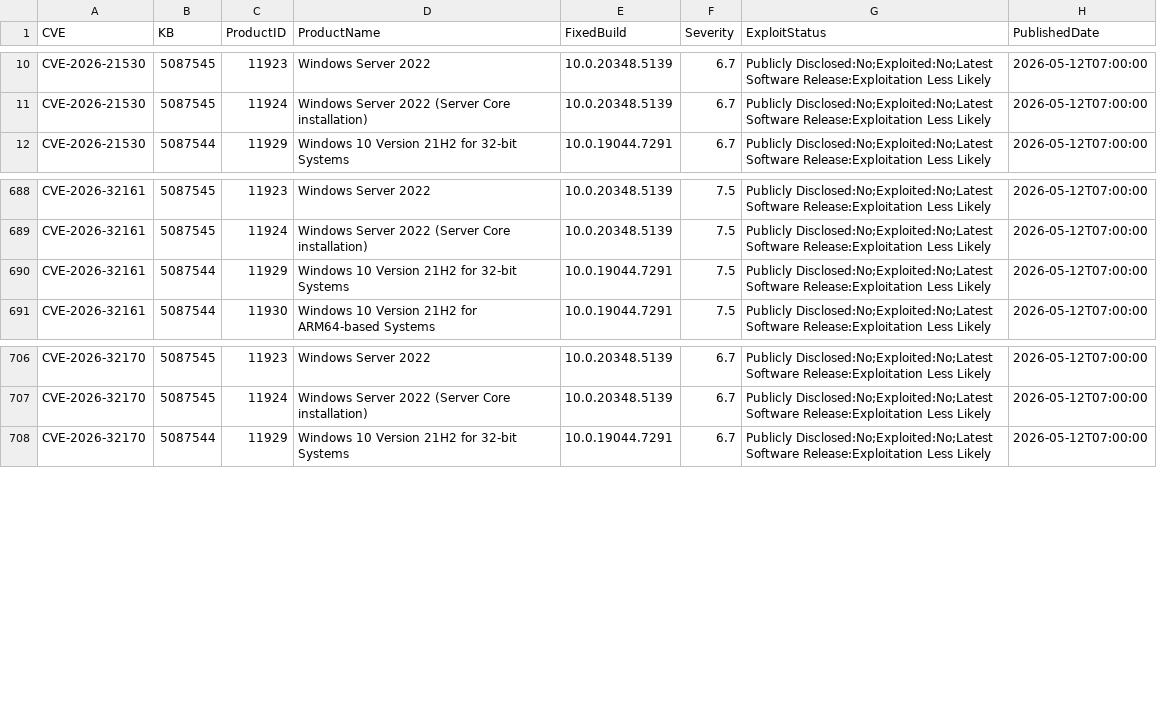
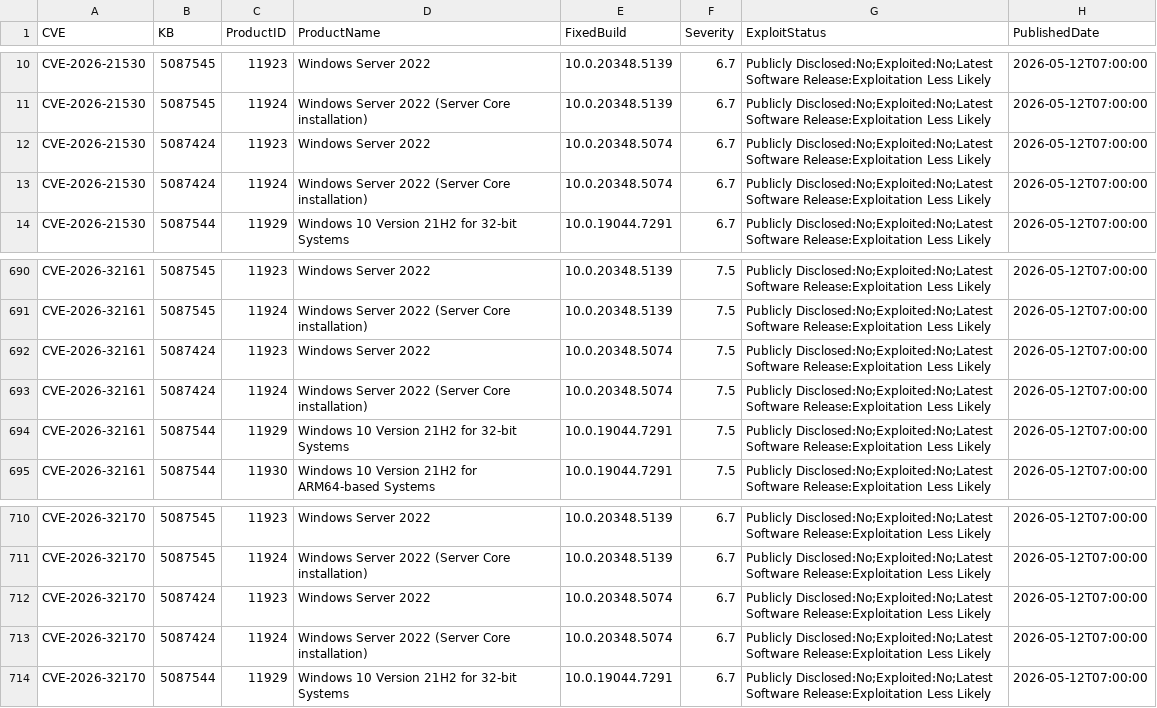
Before and after one commit to ZentrixLabs/windows-version-feed, a CSV file: kb_cve_data.csv, drawn as a sheet; only a part is shown, gaps mark what is left out; the diff names each change by its address in the sheet, - before the commit and + after, or states it on an @@ line.

```diff
--- a/kb_cve_data.csv
+++ b/kb_cve_data.csv
+row 12: CVE-2026-21530 | 5087424 | 11923 | Windows Server 2022 | 10.0.20348.5074 | 6.7 | Publicly Disclosed:No;Exploited:No;Latest Software Release:Exploitation Less Likely | 2026-05-12T07:00:00
+row 13: CVE-2026-21530 | 5087424 | 11924 | Windows Server 2022 (Server Core installation) | 10.0.20348.5074 | 6.7 | Publicly Disclosed:No;Exploited:No;Latest Software Release:Exploitation Less Likely | 2026-05-12T07:00:00
+row 692: CVE-2026-32161 | 5087424 | 11923 | Windows Server 2022 | 10.0.20348.5074 | 7.5 | Publicly Disclosed:No;Exploited:No;Latest Software Release:Exploitation Less Likely | 2026-05-12T07:00:00
+row 693: CVE-2026-32161 | 5087424 | 11924 | Windows Server 2022 (Server Core installation) | 10.0.20348.5074 | 7.5 | Publicly Disclosed:No;Exploited:No;Latest Software Release:Exploitation Less Likely | 2026-05-12T07:00:00
+row 712: CVE-2026-32170 | 5087424 | 11923 | Windows Server 2022 | 10.0.20348.5074 | 6.7 | Publicly Disclosed:No;Exploited:No;Latest Software Release:Exploitation Less Likely | 2026-05-12T07:00:00
+row 713: CVE-2026-32170 | 5087424 | 11924 | Windows Server 2022 (Server Core installation) | 10.0.20348.5074 | 6.7 | Publicly Disclosed:No;Exploited:No;Latest Software Release:Exploitation Less Likely | 2026-05-12T07:00:00
```
Also changed, not shown: 1 other file.
